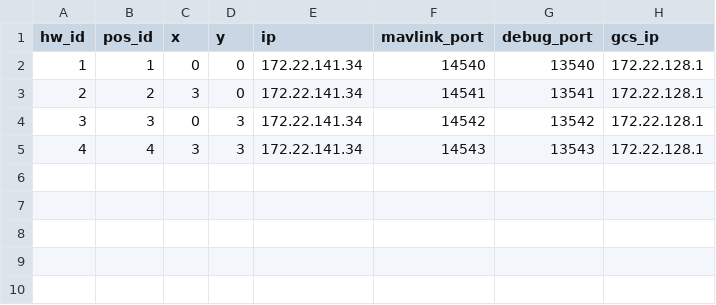
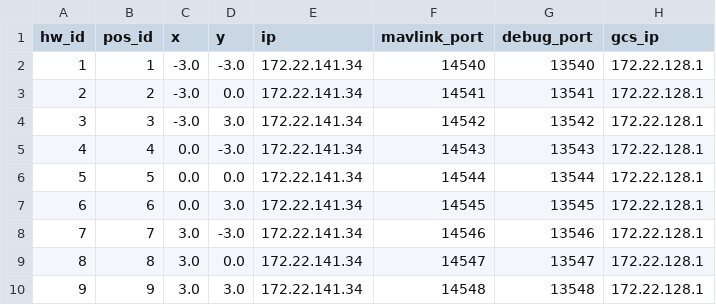
Before and after one commit to chienpc02/LS_Drone, a CSV file: multiple_sitl/config.csv, drawn as a sheet.

```diff
--- a/multiple_sitl/config.csv
+++ b/multiple_sitl/config.csv
@@ -1,5 +1,10 @@
 hw_id,pos_id,x,y,ip,mavlink_port,debug_port,gcs_ip
-1,1,0,0,172.22.141.34,14540,13540,172.22.128.1
-2,2,3,0,172.22.141.34,14541,13541,172.22.128.1
-3,3,0,3,172.22.141.34,14542,13542,172.22.128.1
-4,4,3,3,172.22.141.34,14543,13543,172.22.128.1
+1,1,-3.0,-3.0,172.22.141.34,14540,13540,172.22.128.1
+2,2,-3.0,0.0,172.22.141.34,14541,13541,172.22.128.1
+3,3,-3.0,3.0,172.22.141.34,14542,13542,172.22.128.1
+4,4,0.0,-3.0,172.22.141.34,14543,13543,172.22.128.1
+5,5,0.0,0.0,172.22.141.34,14544,13544,172.22.128.1
+6,6,0.0,3.0,172.22.141.34,14545,13545,172.22.128.1
+7,7,3.0,-3.0,172.22.141.34,14546,13546,172.22.128.1
+8,8,3.0,0.0,172.22.141.34,14547,13547,172.22.128.1
+9,9,3.0,3.0,172.22.141.34,14548,13548,172.22.128.1
```
Also changed, not shown: config.csv, 21 other files.
